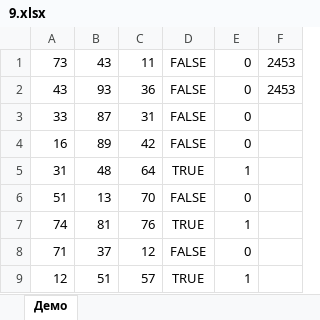
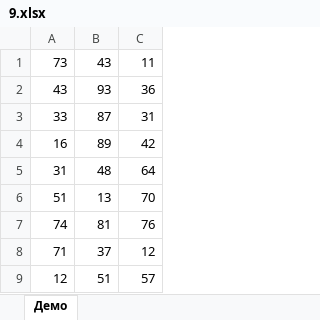
Before and after one commit to permCoding/ege-21-22, an Excel workbook: docs/Доп. файлы/Задание 9/9.xlsx, sheet Демо, drawn as a sheet; only a part is shown; values as stored, in another font and other column widths than the file's, no borders; the diff names each change by its address in the sheet, - before the commit and + after, or states it on an @@ line.

```diff
--- a/docs/Доп. файлы/Задание 9/9.xlsx (sheet Демо)
+++ b/docs/Доп. файлы/Задание 9/9.xlsx (sheet Демо)
-column D, rows 1-9: FALSE | FALSE | FALSE | FALSE | TRUE | FALSE | TRUE | FALSE | TRUE
-column E, rows 1-9: 0 | 0 | 0 | 0 | 1 | 0 | 1 | 0 | 1
-column F, rows 1-2: 2453 | 2453
```
Also changed, not shown: 11 other files.
